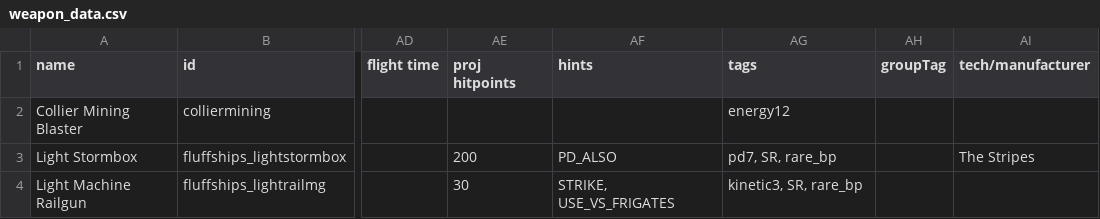
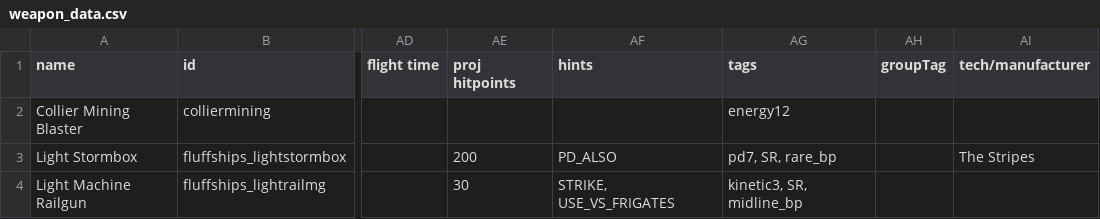
Before and after one commit to MrFluffster/fluffShipPack, a CSV file: data/weapons/weapon_data.csv, drawn as a sheet; only a part is shown, gaps mark what is left out; the diff names each change by its address in the sheet, - before the commit and + after, or states it on an @@ line.

Commit message:
small thing

```diff
--- a/data/weapons/weapon_data.csv
+++ b/data/weapons/weapon_data.csv
-AG4 (tags): kinetic3, SR, rare_bp
+AG4 (tags): kinetic3, SR, midline_bp
```
